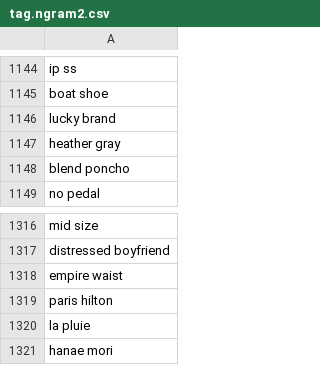
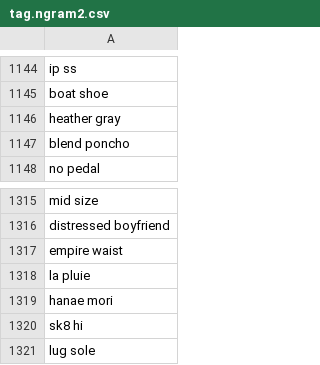
Before and after one commit to rflynn/productsum, a CSV file: search/data/tag.ngram2.csv, drawn as a sheet; only a part is shown, gaps mark what is left out; the shorter side is filled out with more unchanged rows; the diff names each change by its address in the sheet, - before the commit and + after, or states it on an @@ line.

```diff
--- a/search/data/tag.ngram2.csv
+++ b/search/data/tag.ngram2.csv
-row 1146: lucky brand
-row 1319: paris hilton
```
Also changed, not shown: search/data/tag.brand.csv.
